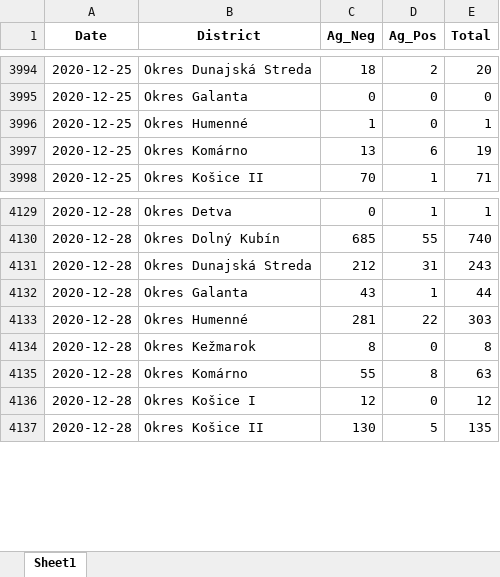
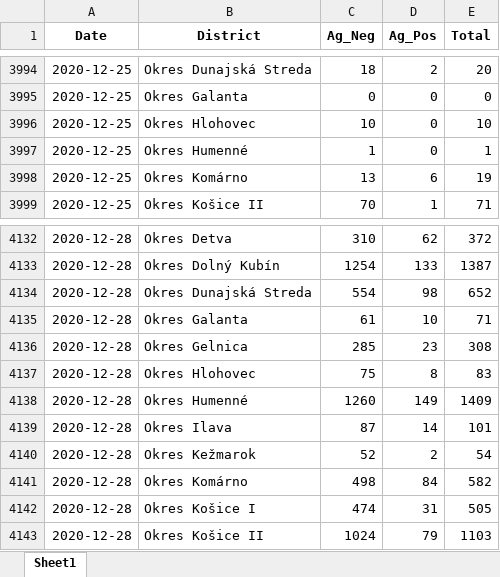
Before and after one commit to Institut-zdravotnych-analyz/covid19-data, an Excel workbook: OpenData_Slovakia_Covid_AgTests_District.xlsx, sheet Sheet1, drawn as a sheet; only a part is shown, gaps mark what is left out; values as stored, in another font and other column widths than the file's, no borders; addresses are those after the commit; the diff covers the shown part only; the diff names each change by its address in the sheet, - before the commit and + after, or states it on an @@ line.

```diff
--- a/OpenData_Slovakia_Covid_AgTests_District.xlsx (sheet Sheet1)
+++ b/OpenData_Slovakia_Covid_AgTests_District.xlsx (sheet Sheet1)
+row 3996: 2020-12-25 | Okres Hlohovec | 10 | 0 | 10
-C4132 (Ag_Neg): 0
+C4132 (Ag_Neg): 310
-D4132 (Ag_Pos): 1
+D4132 (Ag_Pos): 62
-E4132 (Total): 1
+E4132 (Total): 372
-C4133 (Ag_Neg): 685
+C4133 (Ag_Neg): 1254
-D4133 (Ag_Pos): 55
+D4133 (Ag_Pos): 133
-E4133 (Total): 740
+E4133 (Total): 1387
-C4134 (Ag_Neg): 212
+C4134 (Ag_Neg): 554
-D4134 (Ag_Pos): 31
+D4134 (Ag_Pos): 98
-E4134 (Total): 243
+E4134 (Total): 652
-C4135 (Ag_Neg): 43
+C4135 (Ag_Neg): 61
-D4135 (Ag_Pos): 1
+D4135 (Ag_Pos): 10
-E4135 (Total): 44
+E4135 (Total): 71
+row 4136: 2020-12-28 | Okres Gelnica | 285 | 23 | 308
+row 4137: 2020-12-28 | Okres Hlohovec | 75 | 8 | 83
-C4138 (Ag_Neg): 281
+C4138 (Ag_Neg): 1260
-D4138 (Ag_Pos): 22
+D4138 (Ag_Pos): 149
-E4138 (Total): 303
+E4138 (Total): 1409
+row 4139: 2020-12-28 | Okres Ilava | 87 | 14 | 101
-C4140 (Ag_Neg): 8
+C4140 (Ag_Neg): 52
-D4140 (Ag_Pos): 0
+D4140 (Ag_Pos): 2
-E4140 (Total): 8
+E4140 (Total): 54
-C4141 (Ag_Neg): 55
+C4141 (Ag_Neg): 498
-D4141 (Ag_Pos): 8
+D4141 (Ag_Pos): 84
-E4141 (Total): 63
+E4141 (Total): 582
-C4142 (Ag_Neg): 12
+C4142 (Ag_Neg): 474
-D4142 (Ag_Pos): 0
+D4142 (Ag_Pos): 31
-E4142 (Total): 12
+E4142 (Total): 505
-C4143 (Ag_Neg): 130
+C4143 (Ag_Neg): 1024
-D4143 (Ag_Pos): 5
+D4143 (Ag_Pos): 79
-E4143 (Total): 135
+E4143 (Total): 1103
```
Also changed, not shown: 78 added rows and 287 edited cells elsewhere in this sheet, OpenData_Slovakia_Covid_DailyStats.xlsx, OpenData_Slovakia_Covid_PositiveTests_District.xlsx, 3 other files.
